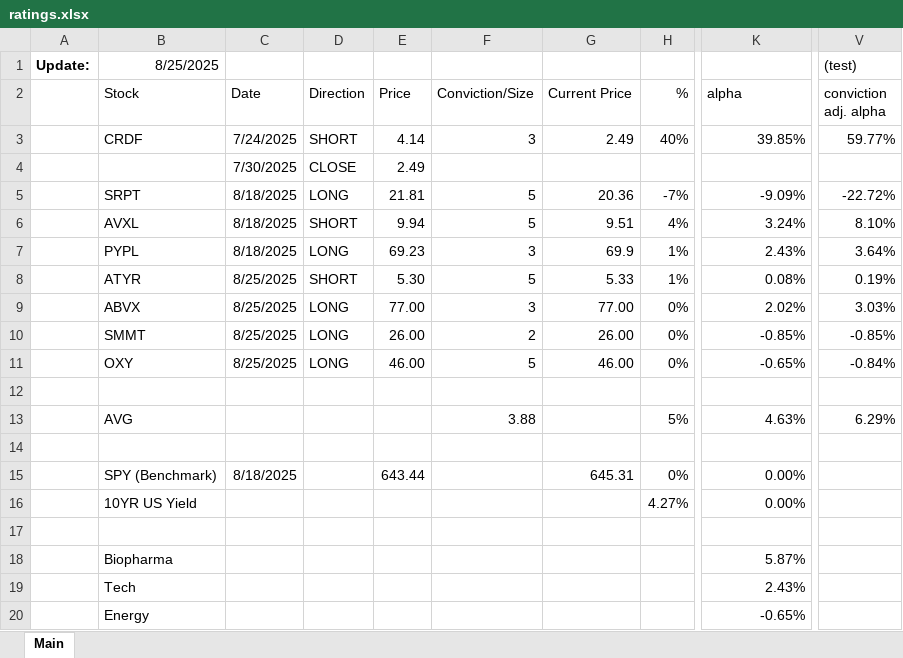
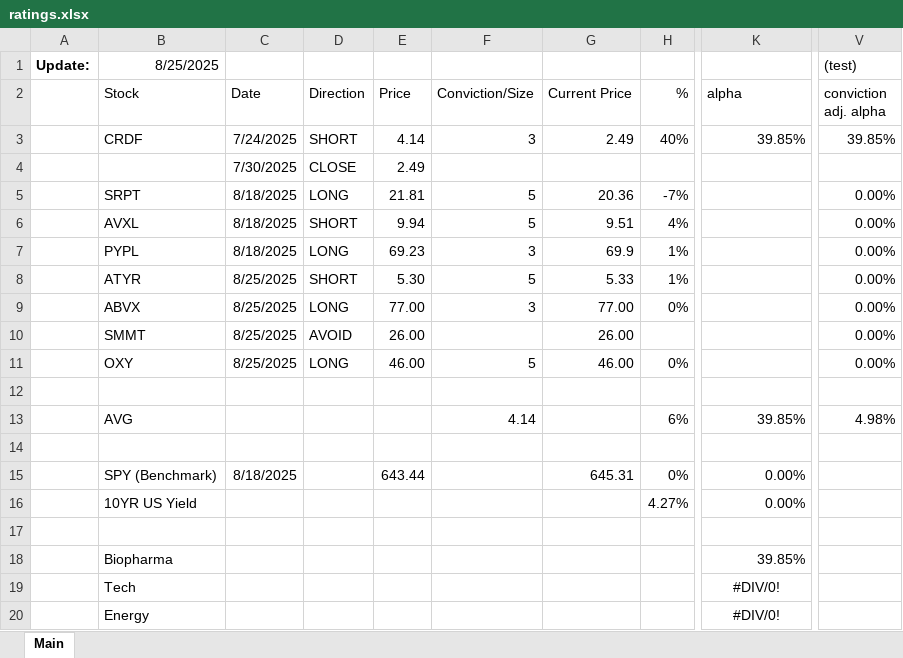
Before and after one commit to LiamRender/models, an Excel workbook: ratings.xlsx, sheet Main, drawn as a sheet; only a part is shown, gaps mark what is left out; values as stored, in another font and other column widths than the file's, no borders; the diff names each change by its address in the sheet, - before the commit and + after, or states it on an @@ line.

```diff
--- a/ratings.xlsx (sheet Main)
+++ b/ratings.xlsx (sheet Main)
-V3 (conviction adj. alpha): 59.77%
+V3 (conviction adj. alpha): 39.85%
-K5 (alpha): -9.09%
+K5 (alpha): (empty)
-V5 (conviction adj. alpha): -22.72%
+V5 (conviction adj. alpha): 0.00%
-K6 (alpha): 3.24%
+K6 (alpha): (empty)
-V6 (conviction adj. alpha): 8.10%
+V6 (conviction adj. alpha): 0.00%
-K7 (alpha): 2.43%
+K7 (alpha): (empty)
-V7 (conviction adj. alpha): 3.64%
+V7 (conviction adj. alpha): 0.00%
-K8 (alpha): 0.08%
+K8 (alpha): (empty)
-V8 (conviction adj. alpha): 0.19%
+V8 (conviction adj. alpha): 0.00%
-K9 (alpha): 2.02%
+K9 (alpha): (empty)
-V9 (conviction adj. alpha): 3.03%
+V9 (conviction adj. alpha): 0.00%
-D10 (Direction): LONG
+D10 (Direction): AVOID
-F10 (Conviction/Size): 2
+F10 (Conviction/Size): (empty)
-H10 (%): 0%
+H10 (%): (empty)
-K10 (alpha): -0.85%
+K10 (alpha): (empty)
-V10 (conviction adj. alpha): -0.85%
+V10 (conviction adj. alpha): 0.00%
-K11 (alpha): -0.65%
+K11 (alpha): (empty)
-V11 (conviction adj. alpha): -0.84%
+V11 (conviction adj. alpha): 0.00%
-F13 (Conviction/Size): 3.88
+F13 (Conviction/Size): 4.14
-H13 (%): 5%
+H13 (%): 6%
-K13 (alpha): 4.63%
+K13 (alpha): 39.85%
-V13 (conviction adj. alpha): 6.29%
+V13 (conviction adj. alpha): 4.98%
-K18 (alpha): 5.87%
+K18 (alpha): 39.85%
-K19 (alpha): 2.43%
+K19 (alpha): #DIV/0!
-K19:K20 alignment: right
+K19:K20 alignment: center
-K20 (alpha): -0.65%
+K20 (alpha): #DIV/0!
```
Also changed, not shown: ABBV.xlsx, SMMT.xlsx, 5 other files.
